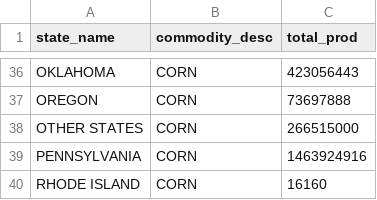
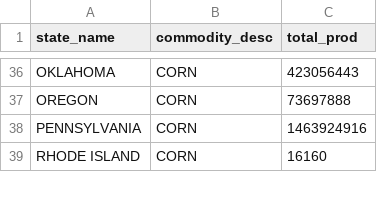
Before and after one commit to therealmolf/nass-agri-dash, a CSV file: data/agri/corn.csv, drawn as a sheet; only a part is shown, gaps mark what is left out.

Commit message:
removed Other States in corn.csv

```diff
--- a/data/agri/corn.csv
+++ b/data/agri/corn.csv
@@ -37,3 +37,2 @@ OKLAHOMA,CORN,423056443
 OREGON,CORN,73697888
-OTHER STATES,CORN,266515000
 PENNSYLVANIA,CORN,1463924916
```
